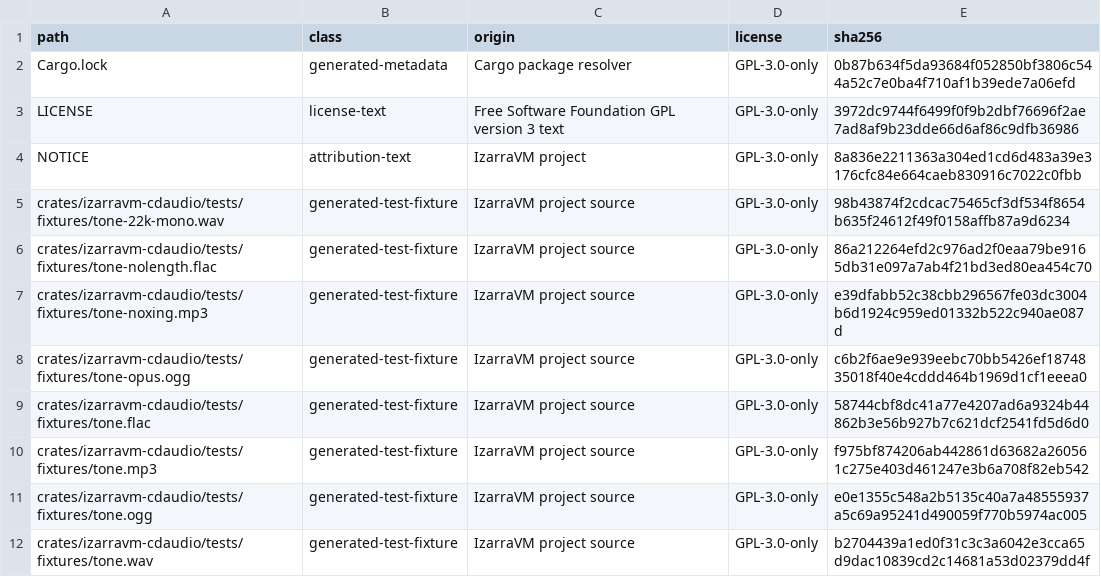
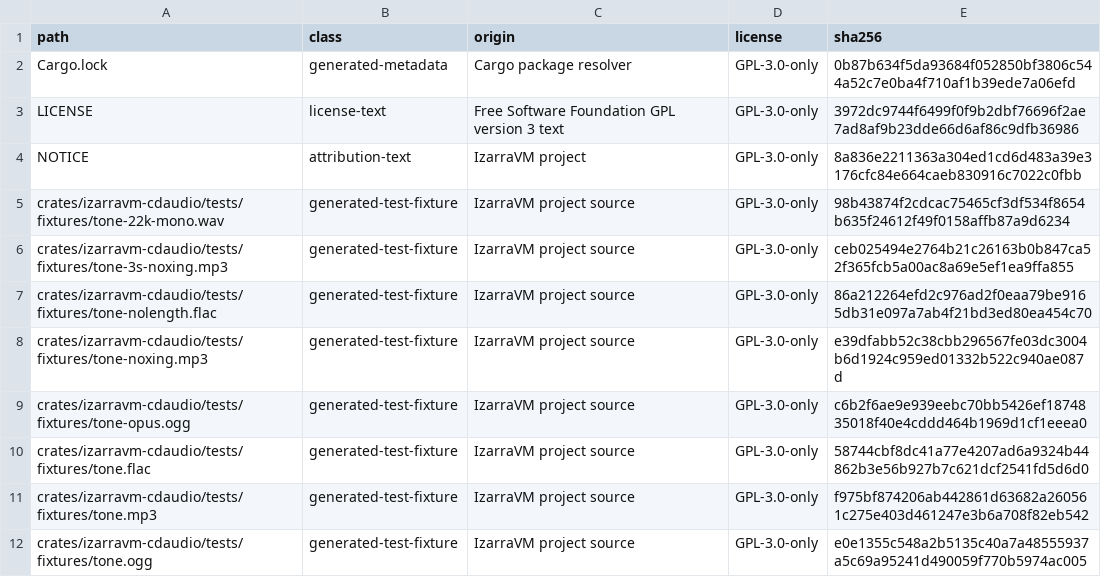
Before and after one commit to vorvek/IzarraVM, a TSV file: LICENSE_MANIFEST.tsv, drawn as a sheet; only a part is shown; the shorter side is filled out with more unchanged rows.

```diff
--- a/LICENSE_MANIFEST.tsv
+++ b/LICENSE_MANIFEST.tsv
@@ -5,2 +5,3 @@ NOTICE	attribution-text	IzarraVM project	GPL-3.0-only	8a836e2211363a304ed1cd6d48
 crates/izarravm-cdaudio/tests/fixtures/tone-22k-mono.wav	generated-test-fixture	IzarraVM project source	GPL-3.0-only	98b43874f2cdcac75465cf3df534f8654b635f24612f49f0158affb87a9d6234
+crates/izarravm-cdaudio/tests/fixtures/tone-3s-noxing.mp3	generated-test-fixture	IzarraVM project source	GPL-3.0-only	ceb025494e2764b21c26163b0b847ca52f365fcb5a00ac8a69e5ef1ea9ffa855
 crates/izarravm-cdaudio/tests/fixtures/tone-nolength.flac	generated-test-fixture	IzarraVM project source	GPL-3.0-only	86a212264efd2c976ad2f0eaa79be9165db31e097a7ab4f21bd3ed80ea454c70
```
Also changed, not shown: 5 other files.
